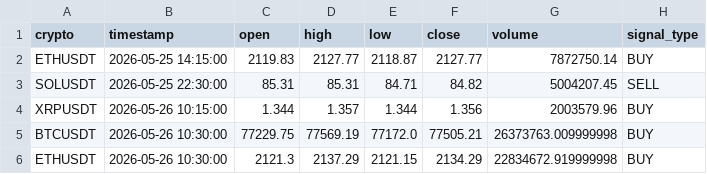
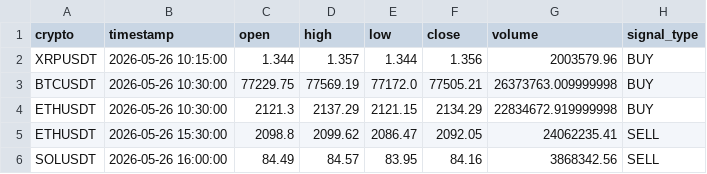
Before and after one commit to asusrog1650/automation_run_15mins, a CSV file: last_signals.csv, drawn as a sheet; removed rows and columns are numbered as before the commit, all else as after; the diff names each change by its address in the sheet, - before the commit and + after, or states it on an @@ line.

```diff
--- a/last_signals.csv
+++ b/last_signals.csv
-row 2: ETHUSDT | 2026-05-25 14:15:00 | 2119.83 | 2127.77 | 2118.87 | 2127.77 | 7872750.14 | BUY
-row 3: SOLUSDT | 2026-05-25 22:30:00 | 85.31 | 85.31 | 84.71 | 84.82 | 5004207.45 | SELL
+row 5: ETHUSDT | 2026-05-26 15:30:00 | 2098.8 | 2099.62 | 2086.47 | 2092.05 | 24062235.41 | SELL
+row 6: SOLUSDT | 2026-05-26 16:00:00 | 84.49 | 84.57 | 83.95 | 84.16 | 3868342.56 | SELL
```
